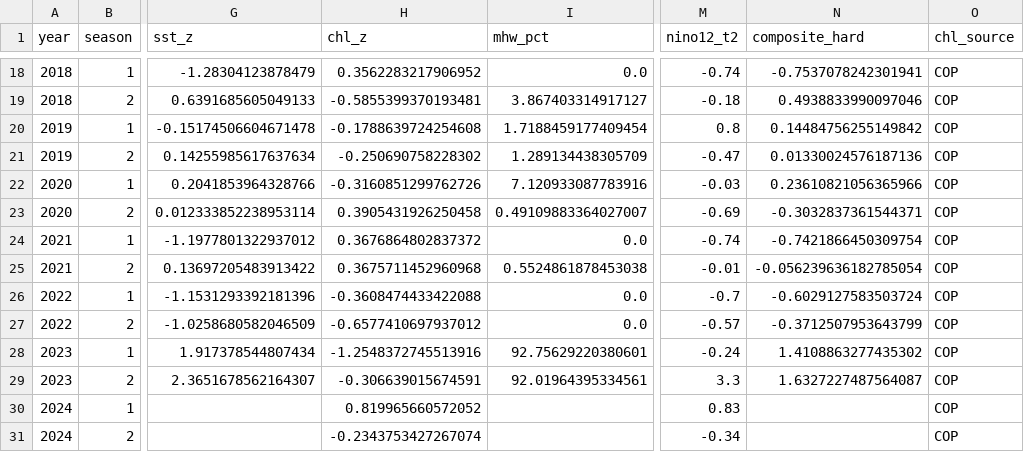
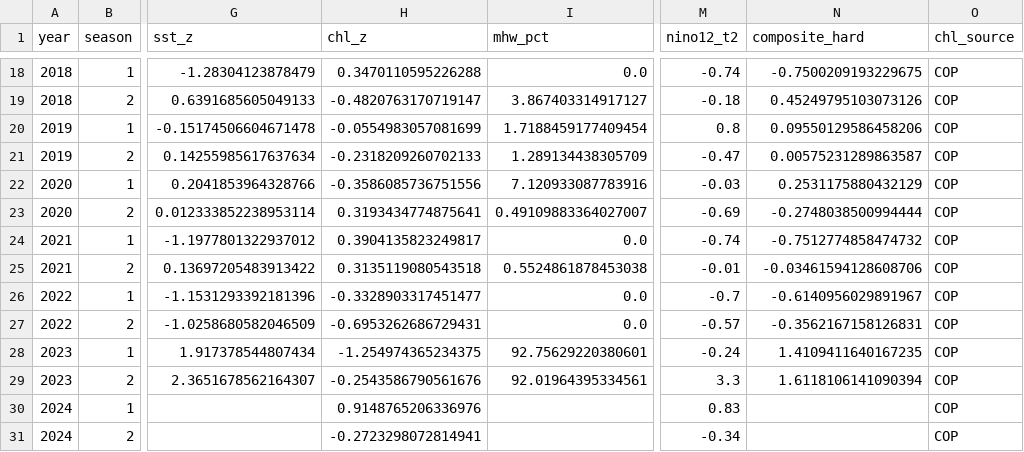
Before and after one commit to monkeqi/paews, a CSV file: data/external/paews_feature_matrix.csv, drawn as a sheet; only a part is shown, gaps mark what is left out; the diff covers the shown part only; the diff names each change by its address in the sheet, - before the commit and + after, or states it on an @@ line.

```diff
--- a/data/external/paews_feature_matrix.csv
+++ b/data/external/paews_feature_matrix.csv
-H18 (chl_z): 0.3562283217906952
+H18 (chl_z): 0.3470110595226288
-N18 (composite_hard): -0.7537078242301941
+N18 (composite_hard): -0.7500209193229675
-H19 (chl_z): -0.5855399370193481
+H19 (chl_z): -0.4820763170719147
-N19 (composite_hard): 0.4938833990097046
+N19 (composite_hard): 0.45249795103073126
-H20 (chl_z): -0.1788639724254608
+H20 (chl_z): -0.0554983057081699
-N20 (composite_hard): 0.14484756255149842
+N20 (composite_hard): 0.09550129586458206
-H21 (chl_z): -0.250690758228302
+H21 (chl_z): -0.2318209260702133
-N21 (composite_hard): 0.01330024576187136
+N21 (composite_hard): 0.00575231289863587
-H22 (chl_z): -0.3160851299762726
+H22 (chl_z): -0.3586085736751556
-N22 (composite_hard): 0.23610821056365966
+N22 (composite_hard): 0.2531175880432129
-H23 (chl_z): 0.3905431926250458
+H23 (chl_z): 0.3193434774875641
-N23 (composite_hard): -0.3032837361544371
+N23 (composite_hard): -0.2748038500994444
-H24 (chl_z): 0.3676864802837372
+H24 (chl_z): 0.3904135823249817
-N24 (composite_hard): -0.7421866450309754
+N24 (composite_hard): -0.7512774858474732
-H25 (chl_z): 0.3675711452960968
+H25 (chl_z): 0.3135119080543518
-N25 (composite_hard): -0.056239636182785054
+N25 (composite_hard): -0.03461594128608706
-H26 (chl_z): -0.3608474433422088
+H26 (chl_z): -0.3328903317451477
-N26 (composite_hard): -0.6029127583503724
+N26 (composite_hard): -0.6140956029891967
-H27 (chl_z): -0.6577410697937012
+H27 (chl_z): -0.6953262686729431
-N27 (composite_hard): -0.3712507953643799
+N27 (composite_hard): -0.3562167158126831
-H28 (chl_z): -1.2548372745513916
+H28 (chl_z): -1.254974365234375
-N28 (composite_hard): 1.4108863277435302
+N28 (composite_hard): 1.4109411640167235
-H29 (chl_z): -0.306639015674591
+H29 (chl_z): -0.2543586790561676
-N29 (composite_hard): 1.6327227487564087
+N29 (composite_hard): 1.6118106141090394
-H30 (chl_z): 0.819965660572052
+H30 (chl_z): 0.9148765206336976
-H31 (chl_z): -0.2343753427267074
+H31 (chl_z): -0.2723298072814941
```
Also changed, not shown: 32 edited cells elsewhere in this file, 32 other files.
